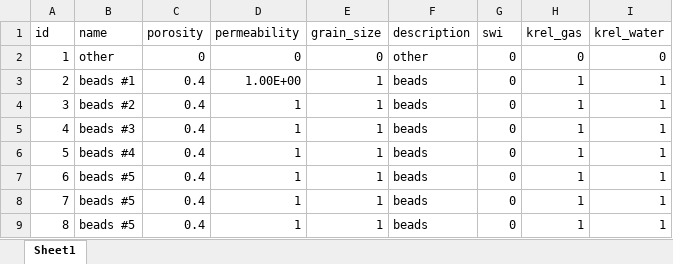
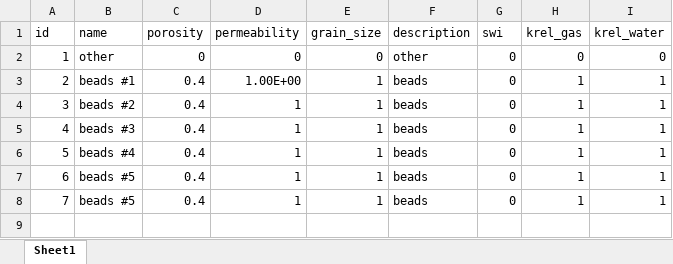
Before and after one commit to jwboth/ff_glass_beads, an Excel workbook: data_example_simplified/facies.xlsx, sheet Sheet1, drawn as a sheet; values as stored, in another font and other column widths than the file's, no borders; the diff names each change by its address in the sheet, - before the commit and + after, or states it on an @@ line.

Commit message:
update simplified data

```diff
--- a/data_example_simplified/facies.xlsx (sheet Sheet1)
+++ b/data_example_simplified/facies.xlsx (sheet Sheet1)
-row 9: 8 | beads #5 | 0.4 | 1 | 1 | beads | 0 | 1 | 1
```
Also changed, not shown: 1 other file.
